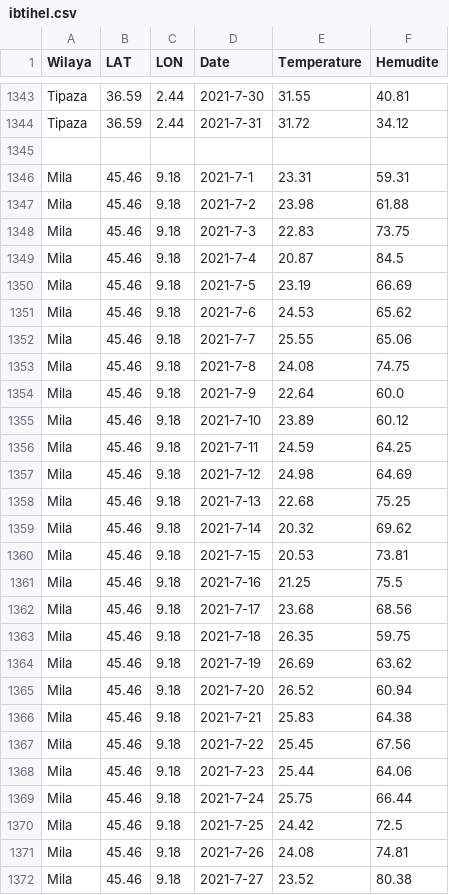
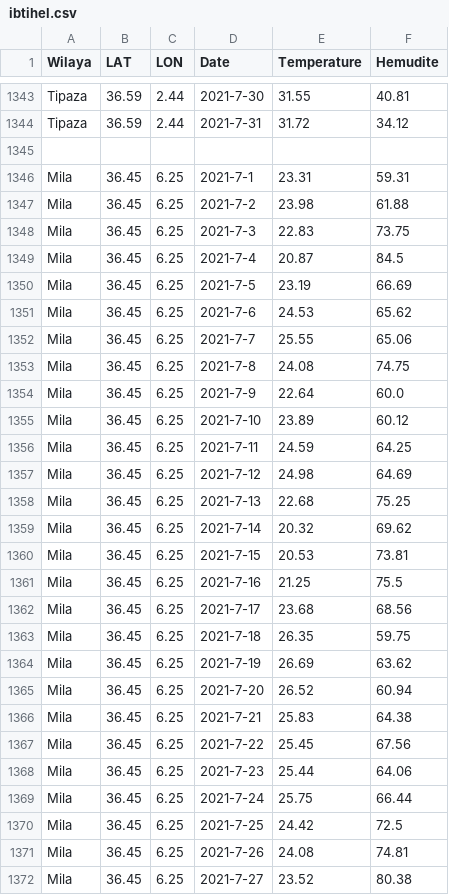
Before and after one commit to ibtihelkaabeche/meteocsv, a CSV file: ibtihel.csv, drawn as a sheet; only a part is shown, gaps mark what is left out; the diff covers the shown part only.

Commit message:
Update ibtihel.csv

```diff
--- a/ibtihel.csv
+++ b/ibtihel.csv
@@ -1345,28 +1345,28 @@ Tipaza,36.59,2.44,2021-7-31,31.72,34.12
 
-Mila,45.46,9.18,2021-7-1,23.31,59.31
-Mila,45.46,9.18,2021-7-2,23.98,61.88
-Mila,45.46,9.18,2021-7-3,22.83,73.75
-Mila,45.46,9.18,2021-7-4,20.87,84.5
-Mila,45.46,9.18,2021-7-5,23.19,66.69
-Mila,45.46,9.18,2021-7-6,24.53,65.62
-Mila,45.46,9.18,2021-7-7,25.55,65.06
-Mila,45.46,9.18,2021-7-8,24.08,74.75
-Mila,45.46,9.18,2021-7-9,22.64,60.0
-Mila,45.46,9.18,2021-7-10,23.89,60.12
-Mila,45.46,9.18,2021-7-11,24.59,64.25
-Mila,45.46,9.18,2021-7-12,24.98,64.69
-Mila,45.46,9.18,2021-7-13,22.68,75.25
-Mila,45.46,9.18,2021-7-14,20.32,69.62
-Mila,45.46,9.18,2021-7-15,20.53,73.81
-Mila,45.46,9.18,2021-7-16,21.25,75.5
-Mila,45.46,9.18,2021-7-17,23.68,68.56
-Mila,45.46,9.18,2021-7-18,26.35,59.75
-Mila,45.46,9.18,2021-7-19,26.69,63.62
-Mila,45.46,9.18,2021-7-20,26.52,60.94
-Mila,45.46,9.18,2021-7-21,25.83,64.38
-Mila,45.46,9.18,2021-7-22,25.45,67.56
-Mila,45.46,9.18,2021-7-23,25.44,64.06
-Mila,45.46,9.18,2021-7-24,25.75,66.44
-Mila,45.46,9.18,2021-7-25,24.42,72.5
-Mila,45.46,9.18,2021-7-26,24.08,74.81
-Mila,45.46,9.18,2021-7-27,23.52,80.38
+Mila,36.45,6.25,2021-7-1,23.31,59.31
+Mila,36.45,6.25,2021-7-2,23.98,61.88
+Mila,36.45,6.25,2021-7-3,22.83,73.75
+Mila,36.45,6.25,2021-7-4,20.87,84.5
+Mila,36.45,6.25,2021-7-5,23.19,66.69
+Mila,36.45,6.25,2021-7-6,24.53,65.62
+Mila,36.45,6.25,2021-7-7,25.55,65.06
+Mila,36.45,6.25,2021-7-8,24.08,74.75
+Mila,36.45,6.25,2021-7-9,22.64,60.0
+Mila,36.45,6.25,2021-7-10,23.89,60.12
+Mila,36.45,6.25,2021-7-11,24.59,64.25
+Mila,36.45,6.25,2021-7-12,24.98,64.69
+Mila,36.45,6.25,2021-7-13,22.68,75.25
+Mila,36.45,6.25,2021-7-14,20.32,69.62
+Mila,36.45,6.25,2021-7-15,20.53,73.81
+Mila,36.45,6.25,2021-7-16,21.25,75.5
+Mila,36.45,6.25,2021-7-17,23.68,68.56
+Mila,36.45,6.25,2021-7-18,26.35,59.75
+Mila,36.45,6.25,2021-7-19,26.69,63.62
+Mila,36.45,6.25,2021-7-20,26.52,60.94
+Mila,36.45,6.25,2021-7-21,25.83,64.38
+Mila,36.45,6.25,2021-7-22,25.45,67.56
+Mila,36.45,6.25,2021-7-23,25.44,64.06
+Mila,36.45,6.25,2021-7-24,25.75,66.44
+Mila,36.45,6.25,2021-7-25,24.42,72.5
+Mila,36.45,6.25,2021-7-26,24.08,74.81
+Mila,36.45,6.25,2021-7-27,23.52,80.38
```
Also changed, not shown: 8 edited cells elsewhere in this file.
